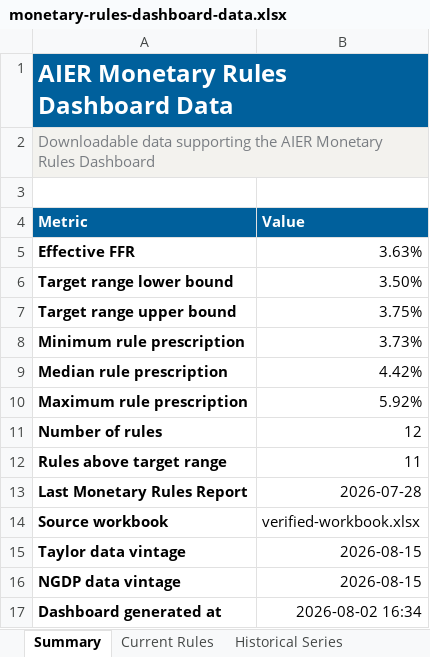
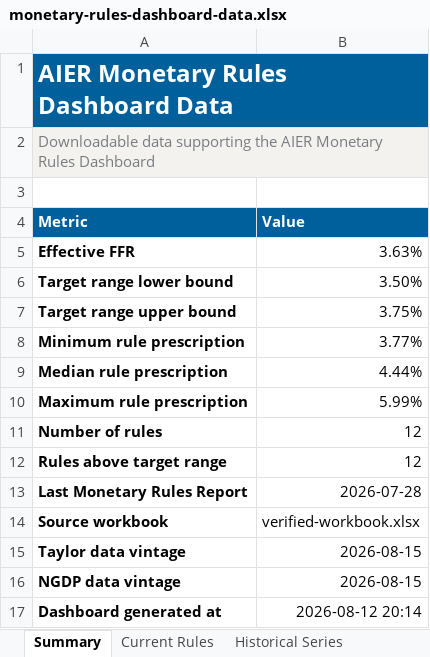
Before and after one commit to matthewschafferecon/monetary-rules-dashboard-preview-site, an Excel workbook: data/monetary-rules-dashboard-data.xlsx, sheet Summary, drawn as a sheet; values as stored, in another font and other column widths than the file's, no borders; the diff names each change by its address in the sheet, - before the commit and + after, or states it on an @@ line.

```diff
--- a/data/monetary-rules-dashboard-data.xlsx (sheet Summary)
+++ b/data/monetary-rules-dashboard-data.xlsx (sheet Summary)
-B8 (Value): 3.73%
+B8 (Value): 3.77%
-B9 (Value): 4.42%
+B9 (Value): 4.44%
-B10 (Value): 5.92%
+B10 (Value): 5.99%
-B12 (Value): 11
+B12 (Value): 12
-B17 (Value): 2026-08-02 16:34
+B17 (Value): 2026-08-12 20:14
```
Also changed, not shown: sheet Current Rules, sheet Rule Data Vintages, sheet Inputs, sheet Reports, sheet Historical Series, 3 other files.
